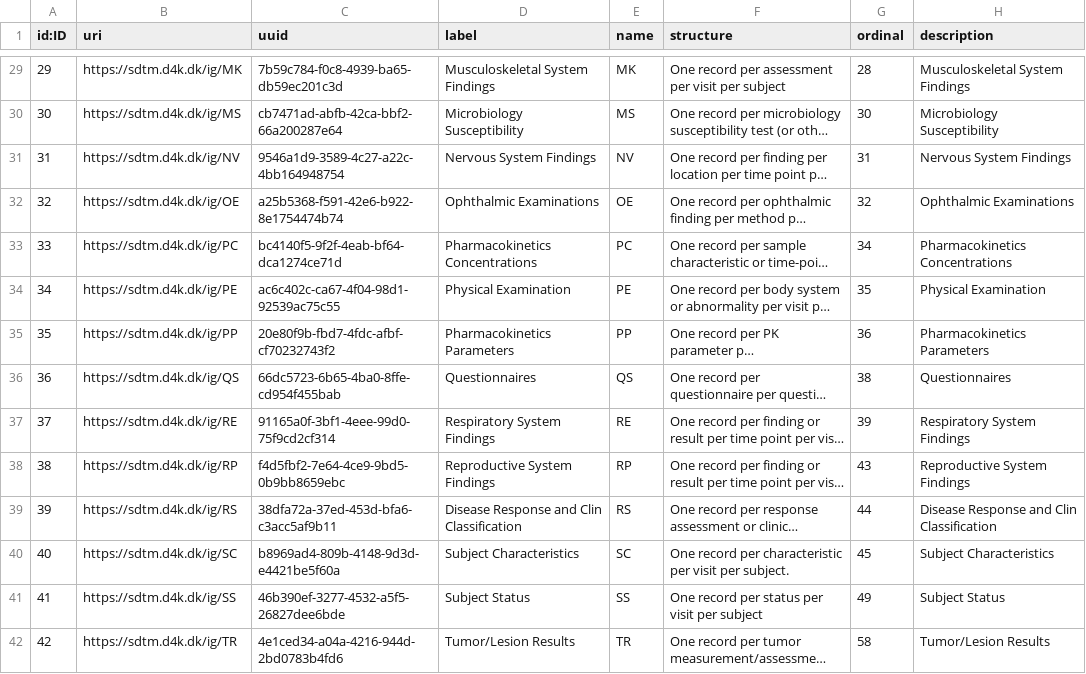
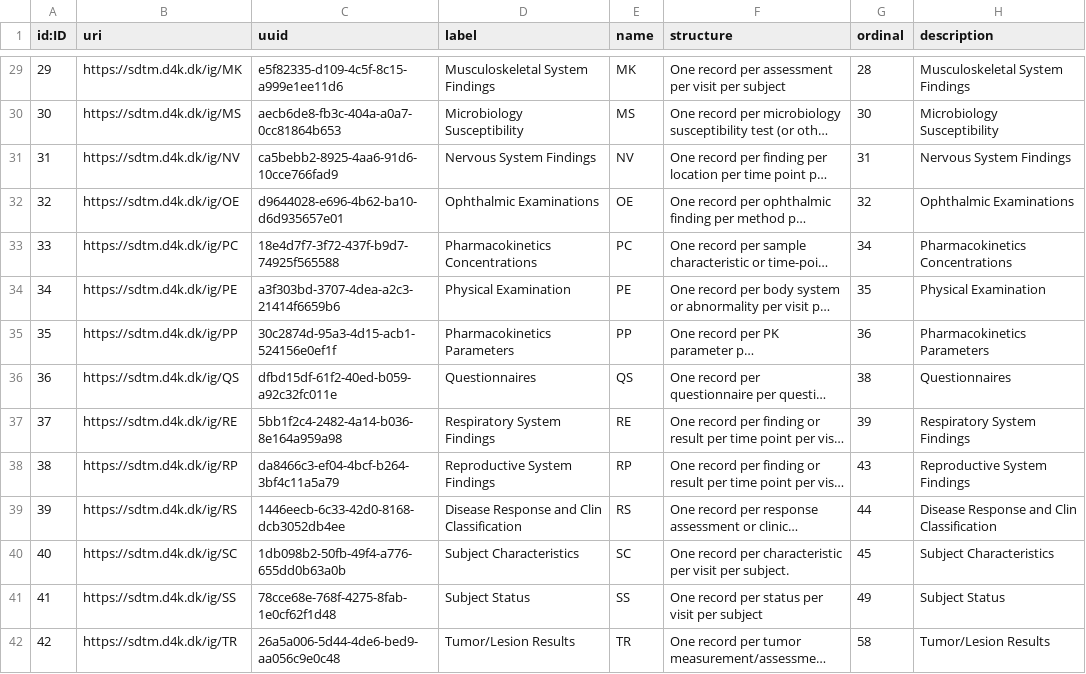
Before and after one commit to data4knowledge/sdtm_prep, a CSV file: load_data/node-domain-1.csv, drawn as a sheet; only a part is shown, gaps mark what is left out; long unchanged cells end in …; the diff covers the shown part only; the diff names each change by its address in the sheet, - before the commit and + after, or states it on an @@ line.

```diff
--- a/load_data/node-domain-1.csv
+++ b/load_data/node-domain-1.csv
-C29 (uuid): 7b59c784-f0c8-4939-ba65-db59ec201c3d
+C29 (uuid): e5f82335-d109-4c5f-8c15-a999e1ee11d6
-C30 (uuid): cb7471ad-abfb-42ca-bbf2-66a200287e64
+C30 (uuid): aecb6de8-fb3c-404a-a0a7-0cc81864b653
-C31 (uuid): 9546a1d9-3589-4c27-a22c-4bb164948754
+C31 (uuid): ca5bebb2-8925-4aa6-91d6-10cce766fad9
-C32 (uuid): a25b5368-f591-42e6-b922-8e1754474b74
+C32 (uuid): d9644028-e696-4b62-ba10-d6d935657e01
-C33 (uuid): bc4140f5-9f2f-4eab-bf64-dca1274ce71d
+C33 (uuid): 18e4d7f7-3f72-437f-b9d7-74925f565588
-C34 (uuid): ac6c402c-ca67-4f04-98d1-92539ac75c55
+C34 (uuid): a3f303bd-3707-4dea-a2c3-21414f6659b6
-C35 (uuid): 20e80f9b-fbd7-4fdc-afbf-cf70232743f2
+C35 (uuid): 30c2874d-95a3-4d15-acb1-524156e0ef1f
-C36 (uuid): 66dc5723-6b65-4ba0-8ffe-cd954f455bab
+C36 (uuid): dfbd15df-61f2-40ed-b059-a92c32fc011e
-C37 (uuid): 91165a0f-3bf1-4eee-99d0-75f9cd2cf314
+C37 (uuid): 5bb1f2c4-2482-4a14-b036-8e164a959a98
-C38 (uuid): f4d5fbf2-7e64-4ce9-9bd5-0b9bb8659ebc
+C38 (uuid): da8466c3-ef04-4bcf-b264-3bf4c11a5a79
-C39 (uuid): 38dfa72a-37ed-453d-bfa6-c3acc5af9b11
+C39 (uuid): 1446eecb-6c33-42d0-8168-dcb3052db4ee
-C40 (uuid): b8969ad4-809b-4148-9d3d-e4421be5f60a
+C40 (uuid): 1db098b2-50fb-49f4-a776-655dd0b63a0b
-C41 (uuid): 46b390ef-3277-4532-a5f5-26827dee6bde
+C41 (uuid): 78cce68e-768f-4275-8fab-1e0cf62f1d48
-C42 (uuid): 4e1ced34-a04a-4216-944d-2bd0783b4fd6
+C42 (uuid): 26a5a006-5d44-4de6-bed9-aa056c9e0c48
```
Also changed, not shown: 49 edited cells elsewhere in this file, load_data/node-variable-1.csv, 9 other files.
